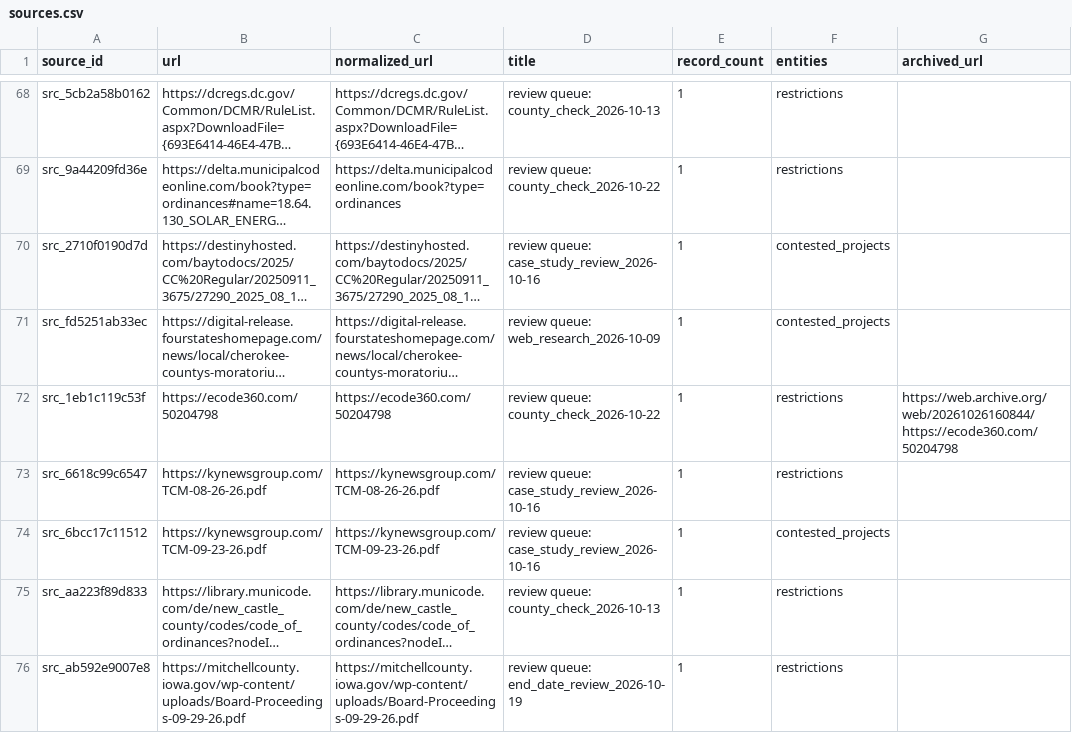
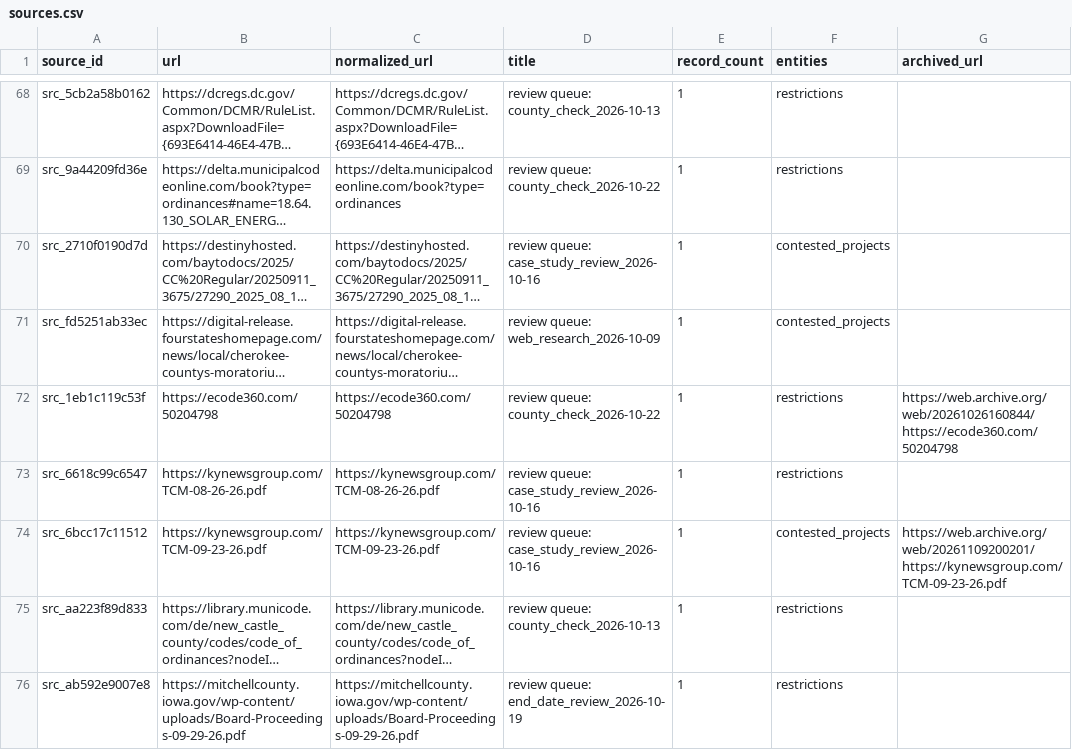
Before and after one commit to pricephillips/renewable-opposition, a CSV file: data/processed/sources.csv, drawn as a sheet; only a part is shown, gaps mark what is left out; long unchanged cells end in …; the diff covers the shown part only; the diff names each change by its address in the sheet, - before the commit and + after, or states it on an @@ line.

```diff
--- a/data/processed/sources.csv
+++ b/data/processed/sources.csv
-G74 (archived_url): (empty)
+G74 (archived_url): https://web.archive.org/web/20261109200201/https://kynewsgroup.com/TCM-09-23-26.pdf
```
Also changed, not shown: 6 edited cells elsewhere in this file, data/review/outcome_worklist.csv, data/review/restriction_worklist.csv, 13 other files.
